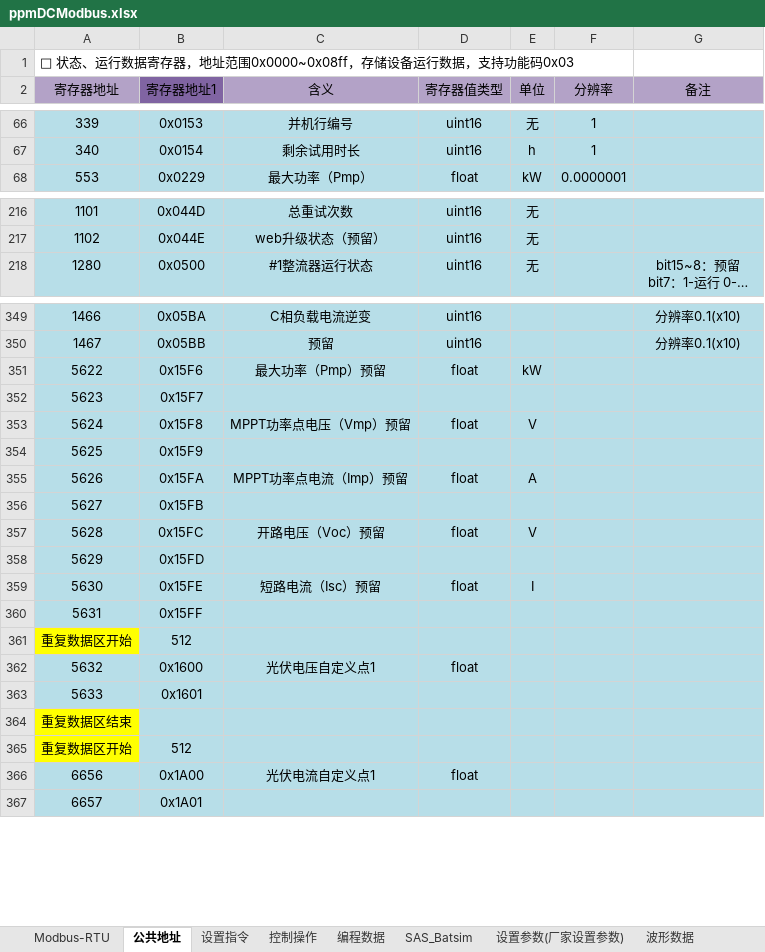
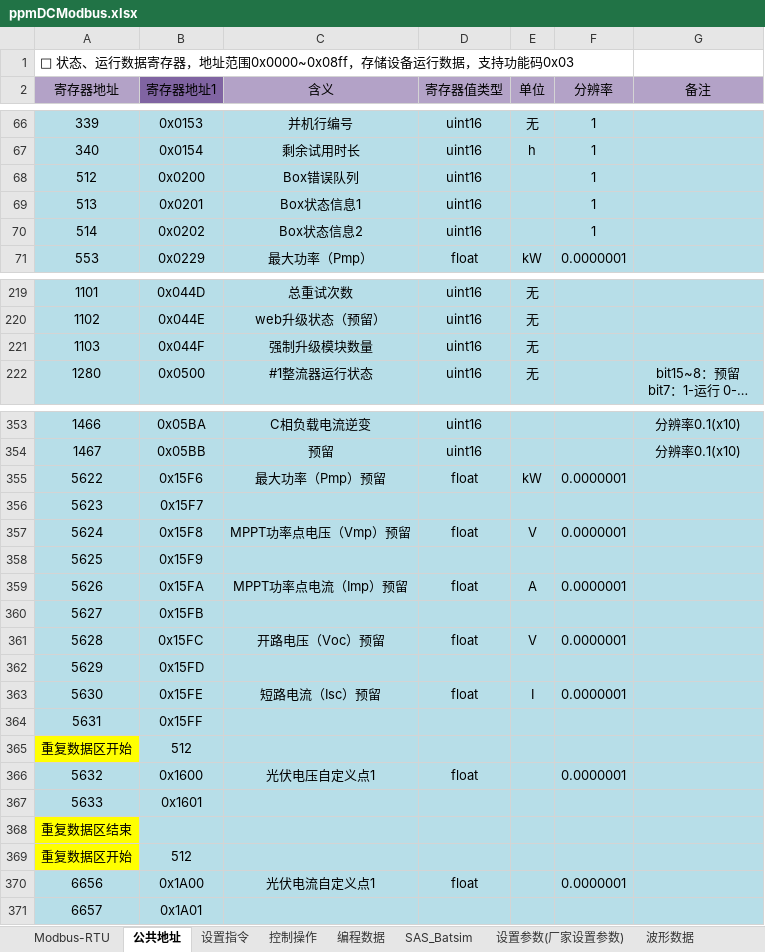
Before and after one commit to yaowei103/modbus_action_power, an Excel workbook: example/assets/ppmDCModbus.xlsx, sheet 公共地址, drawn as a sheet; only a part is shown, gaps mark what is left out; long unchanged cells end in …; values as stored, in another font and other column widths than the file's, no borders; addresses are those after the commit; the diff names each change by its address in the sheet, - before the commit and + after, or states it on an @@ line.

```diff
--- a/example/assets/ppmDCModbus.xlsx (sheet 公共地址)
+++ b/example/assets/ppmDCModbus.xlsx (sheet 公共地址)
+row 68: 512 | 0x0200 | Box错误队列 | uint16 |  | 1
+row 69: 513 | 0x0201 | Box状态信息1 | uint16 |  | 1
+row 70: 514 | 0x0202 | Box状态信息2 | uint16 |  | 1
+row 221: 1103 | 0x044F | 强制升级模块数量 | uint16 | 无
-F355 (分辨率): (empty)
+F355 (分辨率): 0.0000001
-F357 (分辨率): (empty)
+F357 (分辨率): 0.0000001
-F359 (分辨率): (empty)
+F359 (分辨率): 0.0000001
-F361 (分辨率): (empty)
+F361 (分辨率): 0.0000001
-F363 (分辨率): (empty)
+F363 (分辨率): 0.0000001
-F366 (分辨率): (empty)
+F366 (分辨率): 0.0000001
-F370 (分辨率): (empty)
+F370 (分辨率): 0.0000001
```
Also changed, not shown: sheet 设置指令, sheet 编程数据, sheet SAS_Batsim, sheet 设置参数(厂家设置参数), sheet Modbus-RTU, sheet 控制操作, formulas that keep their value, hidden cells, 3 other files.
